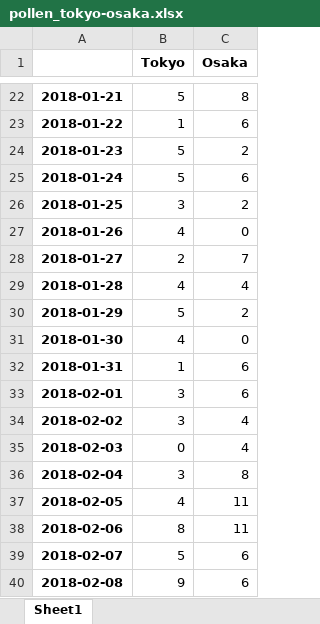
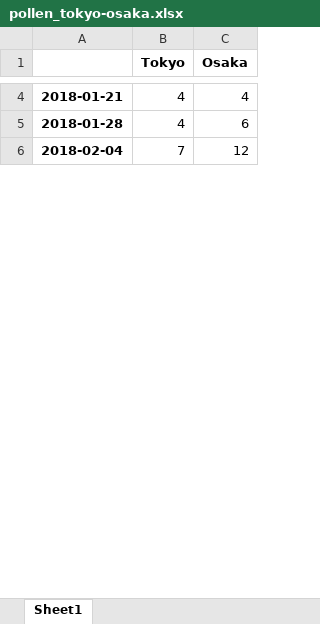
Before and after one commit to argyili/googletrend-scraping, an Excel workbook: pollen_tokyo-osaka.xlsx, sheet Sheet1, drawn as a sheet; only a part is shown, gaps mark what is left out; values as stored, in another font and other column widths than the file's, no borders; removed rows and columns are numbered as before the commit, all else as after; the diff covers the shown part only; the diff names each change by its address in the sheet, - before the commit and + after, or states it on an @@ line.

```diff
--- a/pollen_tokyo-osaka.xlsx (sheet Sheet1)
+++ b/pollen_tokyo-osaka.xlsx (sheet Sheet1)
-B4 (Tokyo): 5
+B4 (Tokyo): 4
-C4 (Osaka): 8
+C4 (Osaka): 4
-row 23: 2018-01-22 | 1 | 6
-row 24: 2018-01-23 | 5 | 2
-row 25: 2018-01-24 | 5 | 6
-row 26: 2018-01-25 | 3 | 2
-row 27: 2018-01-26 | 4 | 0
-row 28: 2018-01-27 | 2 | 7
-C5 (Osaka): 4
+C5 (Osaka): 6
-row 30: 2018-01-29 | 5 | 2
-row 31: 2018-01-30 | 4 | 0
-row 32: 2018-01-31 | 1 | 6
-row 33: 2018-02-01 | 3 | 6
-row 34: 2018-02-02 | 3 | 4
-row 35: 2018-02-03 | 0 | 4
-B6 (Tokyo): 3
+B6 (Tokyo): 7
-C6 (Osaka): 8
+C6 (Osaka): 12
-row 37: 2018-02-05 | 4 | 11
-row 38: 2018-02-06 | 8 | 11
-row 39: 2018-02-07 | 5 | 6
-row 40: 2018-02-08 | 9 | 6
```
Also changed, not shown: 296 removed rows and 89 edited cells elsewhere in this sheet, 3 other files.
